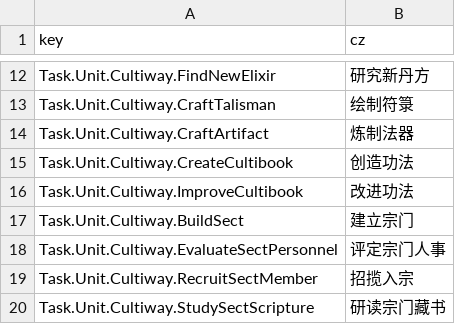
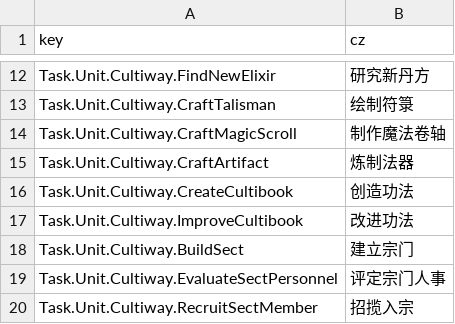
Before and after one commit to inmny/Cultiway-Reborn, a CSV file: Locales/tasks.csv, drawn as a sheet; only a part is shown, gaps mark what is left out; the shorter side is filled out with more unchanged rows.

```diff
--- a/Locales/tasks.csv
+++ b/Locales/tasks.csv
@@ -13,2 +13,3 @@ Task.Unit.Cultiway.FindNewElixir,研究新丹方
 Task.Unit.Cultiway.CraftTalisman,绘制符箓
+Task.Unit.Cultiway.CraftMagicScroll,制作魔法卷轴
 Task.Unit.Cultiway.CraftArtifact,炼制法器
```
Also changed, not shown: 6 other files.
